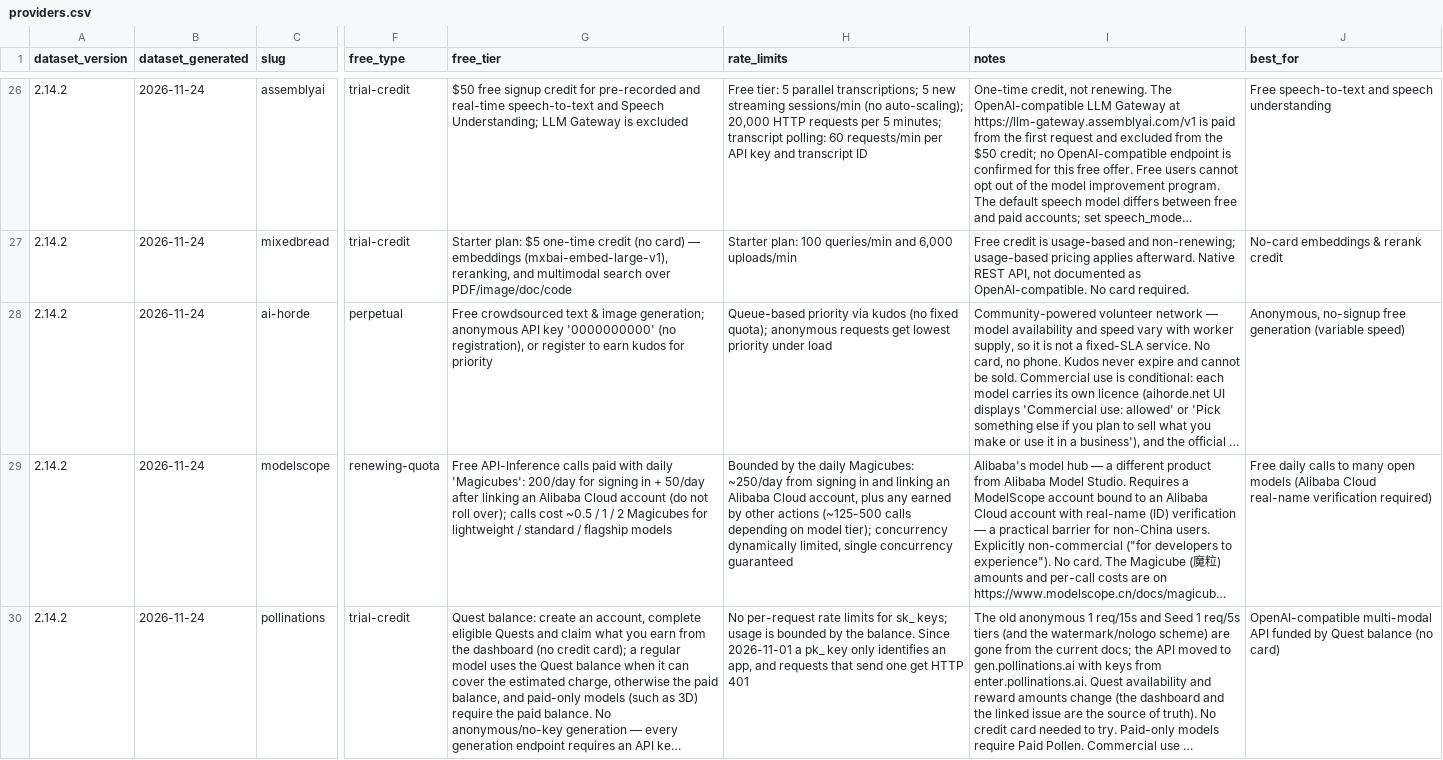
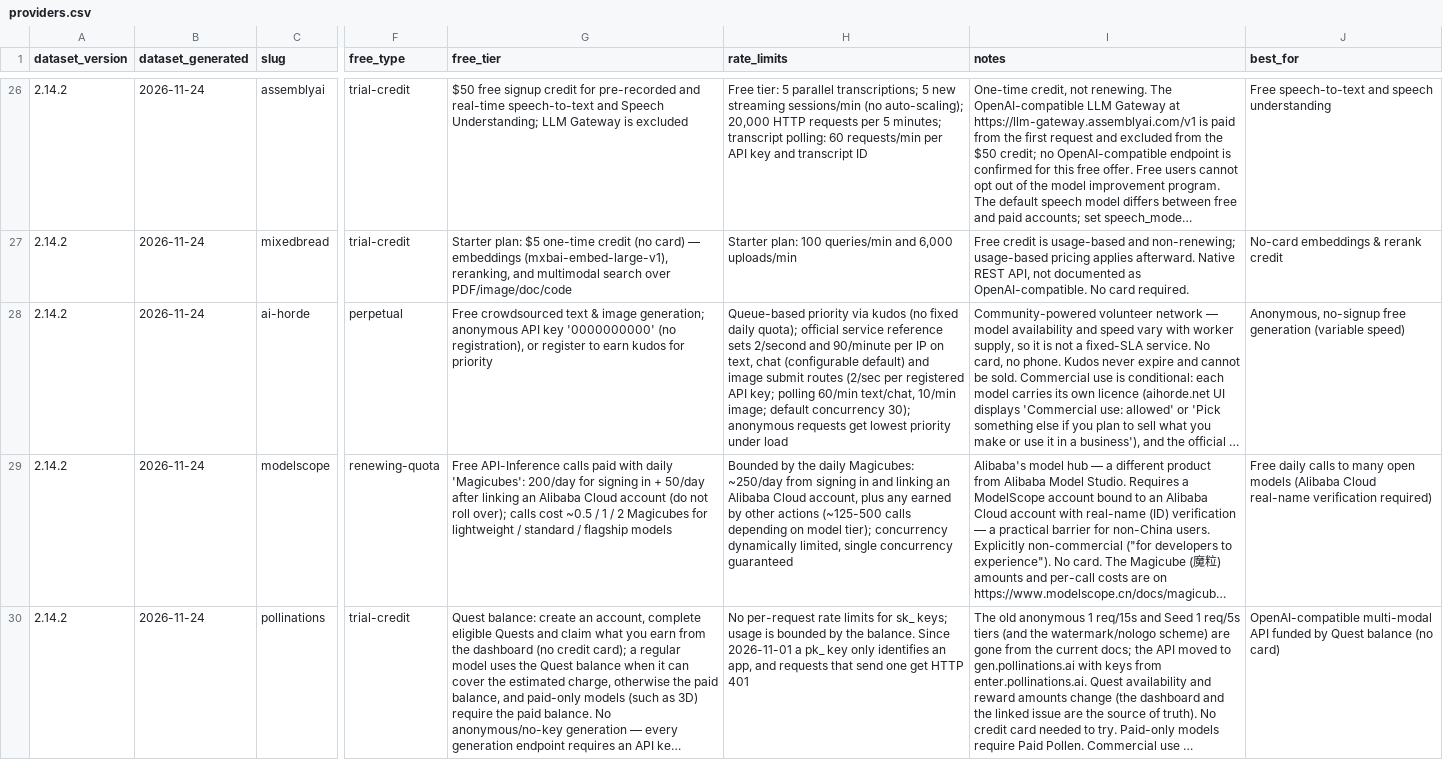
Before and after one commit to pacocartones/free-llm-api-hub, a CSV file: site/providers.csv, drawn as a sheet; only a part is shown, gaps mark what is left out; long unchanged cells end in …; the diff names each change by its address in the sheet, - before the commit and + after, or states it on an @@ line.

Commit message:
data(ai-horde): add published HTTP submit rate limits (#557)

```diff
--- a/site/providers.csv
+++ b/site/providers.csv
-H28 (rate_limits): …(no fixed quota); anonymous requests…
+H28 (rate_limits): …(no fixed daily quota); official service reference sets 2/second and 90/minute per IP on text, chat (configurable default) and image submit routes (2/sec per registered API key; polling 60/min text/chat, 10/min image; default concurrency 30); anonymous requests…
```
Also changed, not shown: 3 other files.
